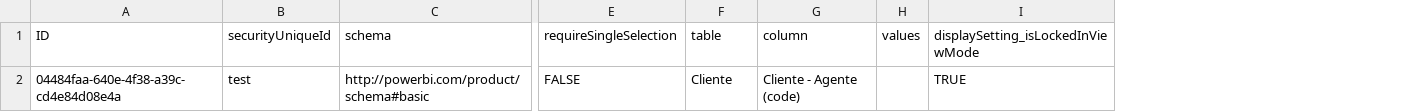
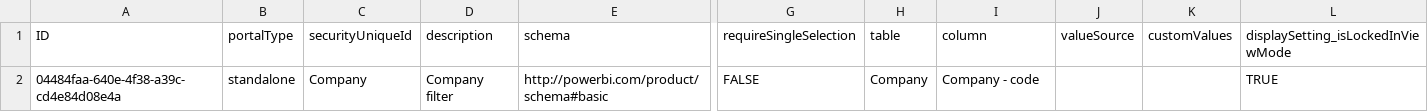
Before and after one commit to entitecdev3/ENT_Power_Analytics, a CSV file: db/csv/portal.Power.Analytics.PowerBiPortal-SecurityFilters.csv, drawn as a sheet; only a part is shown, gaps mark what is left out; removed rows and columns are numbered as before the commit, all else as after; the diff names each change by its address in the sheet, - before the commit and + after, or states it on an @@ line.

Commit message:
Portal Type implementation

```diff
--- a/db/csv/portal.Power.Analytics.PowerBiPortal-SecurityFilters.csv
+++ b/db/csv/portal.Power.Analytics.PowerBiPortal-SecurityFilters.csv
+column B (portalType), row 2: standalone
+column D (description), row 2: Company filter
-column H (values), empty
+column J (valueSource), empty
+column K (customValues), empty
-C2 (securityUniqueId): test
+C2 (securityUniqueId): Company
-H2 (table): Cliente
+H2 (table): Company
-I2 (column): Cliente - Agente (code)
+I2 (column): Company - code
```
Also changed, not shown: db/csv/portal.Power.Analytics.PowerBiPortal-Users.csv, 50 other files.
